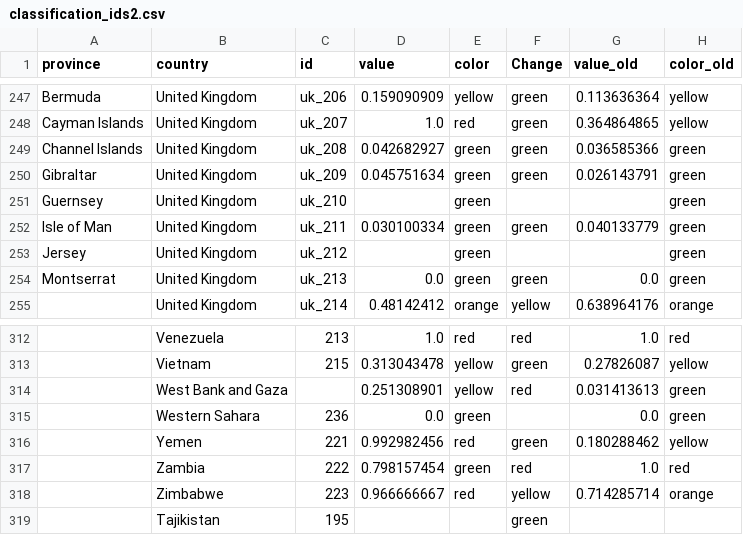
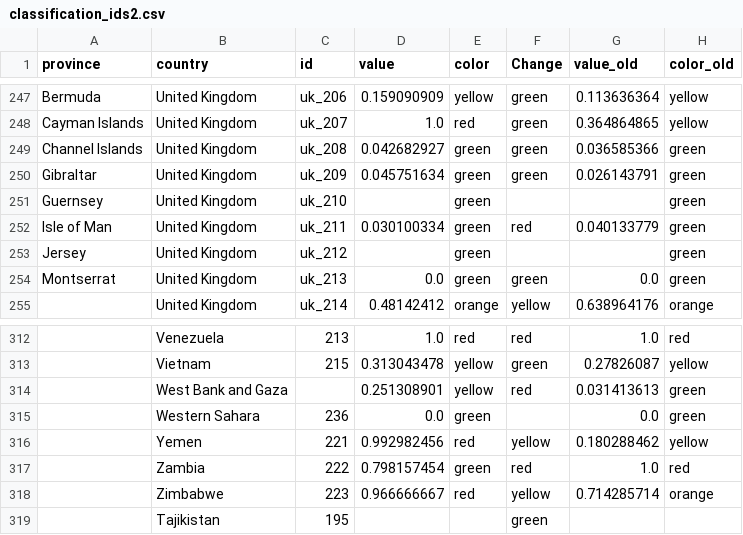
Before and after one commit to obuchel/COVID-19_map, a CSV file: classification_ids2.csv, drawn as a sheet; only a part is shown, gaps mark what is left out; the diff covers the shown part only; the diff names each change by its address in the sheet, - before the commit and + after, or states it on an @@ line.

```diff
--- a/classification_ids2.csv
+++ b/classification_ids2.csv
-F252 (Change): green
+F252 (Change): red
-F316 (Change): green
+F316 (Change): yellow
```
Also changed, not shown: 6 edited cells elsewhere in this file.
